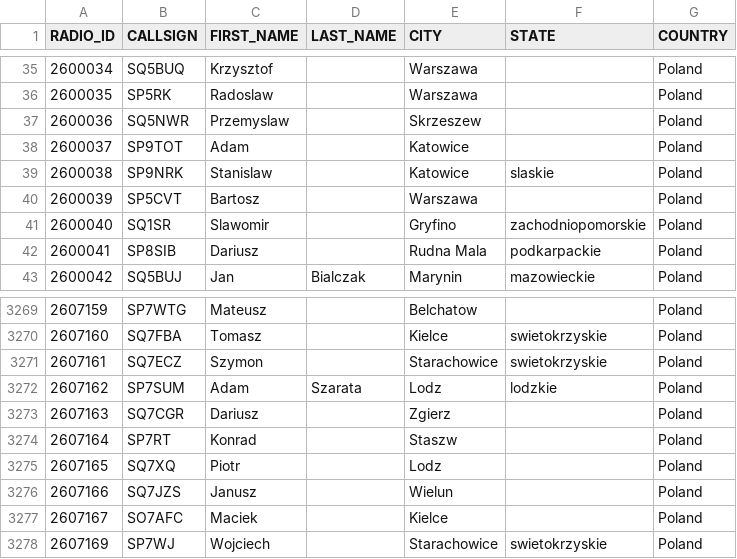
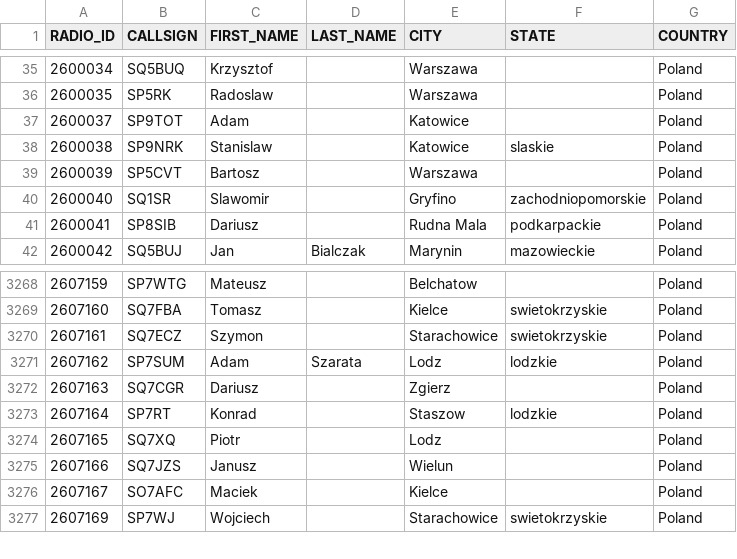
Before and after one commit to walczakkamil/dmr_users, a CSV file: user_PL_wo_diacritics.csv, drawn as a sheet; only a part is shown, gaps mark what is left out.

Commit message:
Updated: 2023-10-09-01-00

```diff
--- a/user_PL_wo_diacritics.csv
+++ b/user_PL_wo_diacritics.csv
@@ -36,3 +36,2 @@ RADIO_ID,CALLSIGN,FIRST_NAME,LAST_NAME,CITY,STATE,COUNTRY
 2600035,SP5RK,Radoslaw,,Warszawa,,Poland
-2600036,SQ5NWR,Przemyslaw,,Skrzeszew,,Poland
 2600037,SP9TOT,Adam,,Katowice,,Poland
@@ -3273,3 +3272,3 @@ RADIO_ID,CALLSIGN,FIRST_NAME,LAST_NAME,CITY,STATE,COUNTRY
 2607163,SQ7CGR,Dariusz,,Zgierz,,Poland
-2607164,SP7RT,Konrad,,Staszw,,Poland
+2607164,SP7RT,Konrad,,Staszow,lodzkie,Poland
 2607165,SQ7XQ,Piotr,,Lodz,,Poland
```
